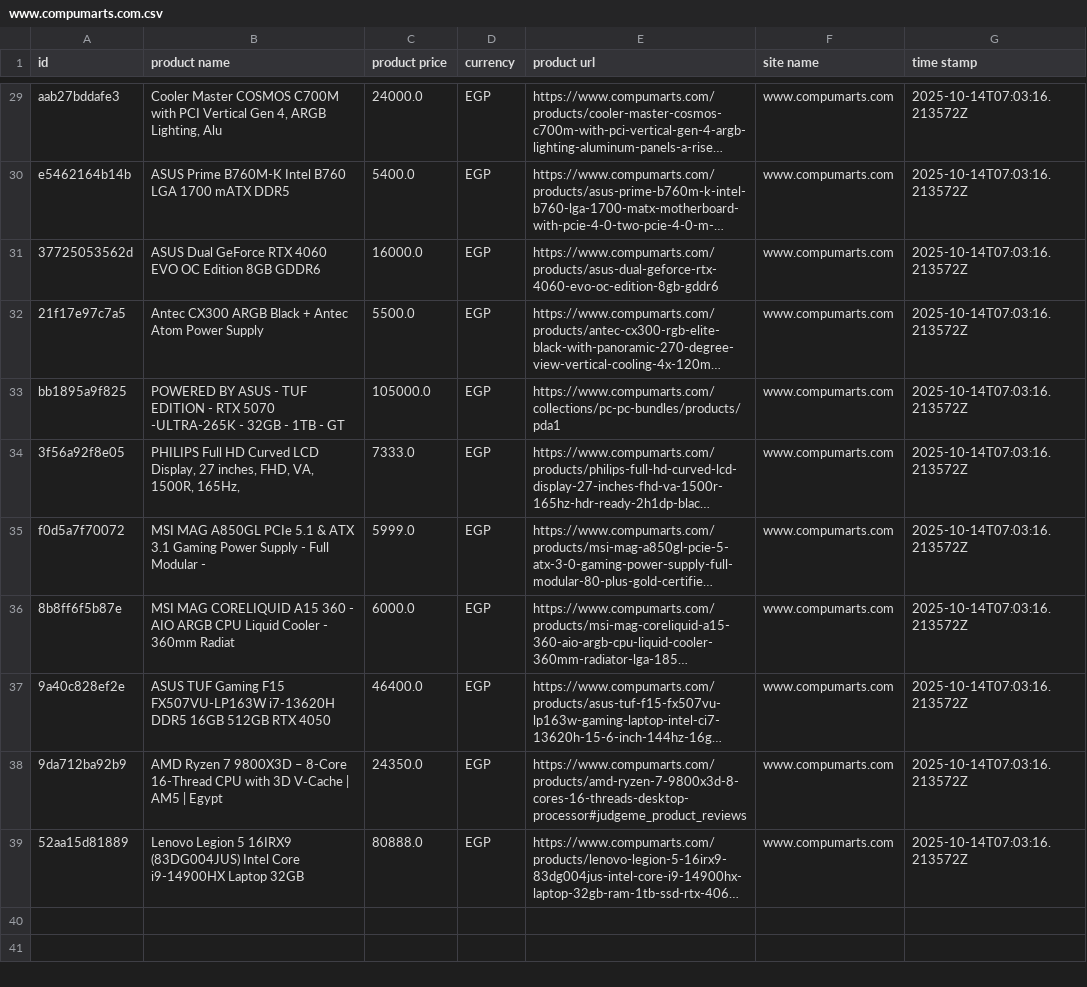
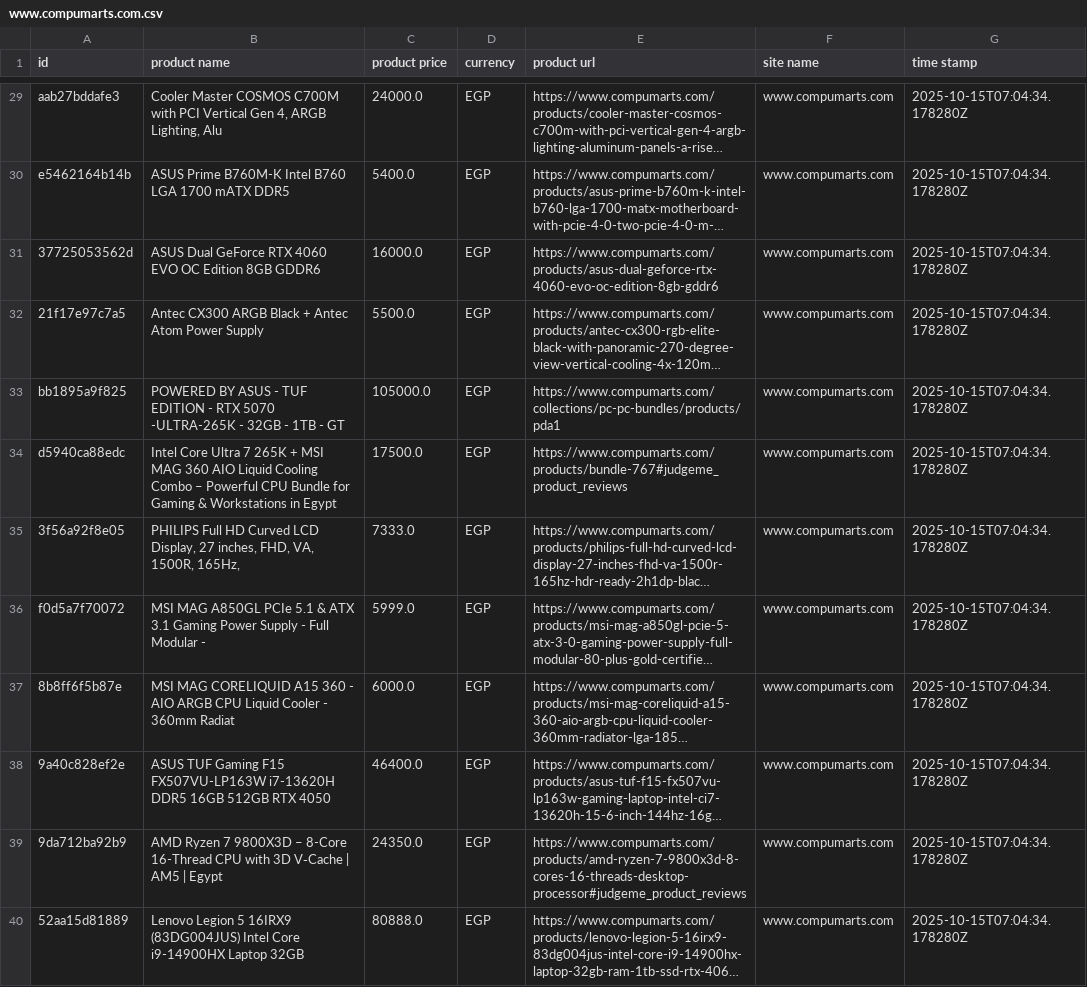
Before and after one commit to Mohanad1206/v8, a CSV file: data/raw/www.compumarts.com.csv, drawn as a sheet; only a part is shown, gaps mark what is left out; long unchanged cells end in …; addresses are those after the commit; the diff covers the shown part only; the diff names each change by its address in the sheet, - before the commit and + after, or states it on an @@ line.

```diff
--- a/data/raw/www.compumarts.com.csv
+++ b/data/raw/www.compumarts.com.csv
-G29:G33 (time stamp): 2025-10-14T07:03:16.213572Z
+G29:G33 (time stamp): 2025-10-15T07:04:34.178280Z
+row 34: d5940ca88edc | Intel Core Ultra 7 265K + MSI MAG 360 AIO Liquid Cooling Combo – Powerful CPU Bundle for Gaming & Workstations in Egypt | 17500.0 | EGP | https://www.compumarts.com/products/bundle-767#judgeme_product_reviews | www.compumarts.com | 2025-10-15T07:04:34.178280Z
-G35:G40 (time stamp): 2025-10-14T07:03:16.213572Z
+G35:G40 (time stamp): 2025-10-15T07:04:34.178280Z
```
Also changed, not shown: 1 added row, 1 removed row and 27 edited cells elsewhere in this file, data/combined/products_clean.csv, data/combined/products_raw.csv, 38 other files.
